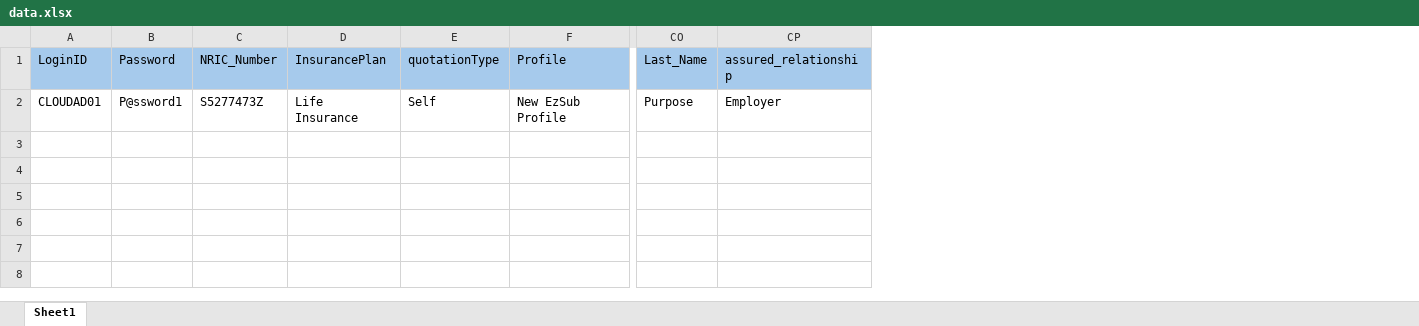
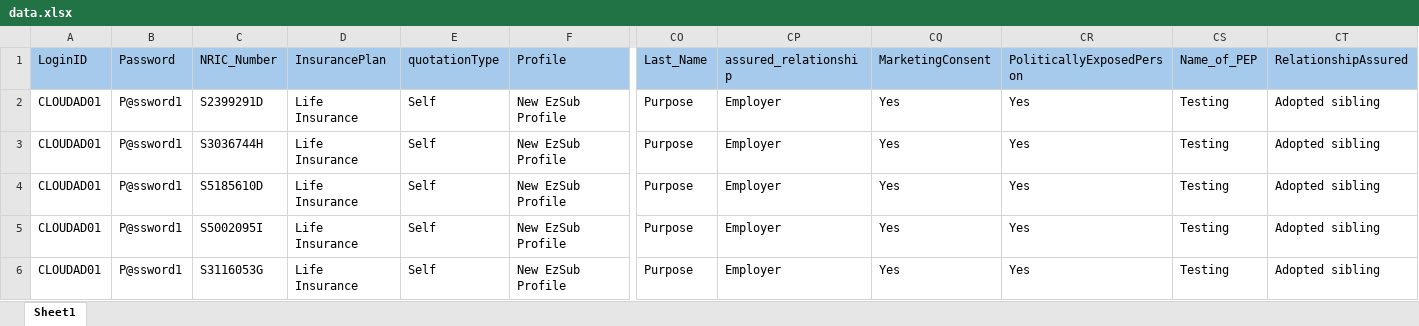
Before and after one commit to kedar2325/SinglifeEzsub, an Excel workbook: data.xlsx, sheet Sheet1, drawn as a sheet; only a part is shown, gaps mark what is left out; values as stored, in another font and other column widths than the file's, no borders; removed rows and columns are numbered as before the commit, all else as after; rows hold the shown columns only; the diff names each change by its address in the sheet, - before the commit and + after, or states it on an @@ line.

Commit message:
data updated

```diff
--- a/data.xlsx (sheet Sheet1)
+++ b/data.xlsx (sheet Sheet1)
+column CQ (MarketingConsent), row 3: Yes
+column CR (PoliticallyExposedPerson), row 3: Yes
+column CS (Name_of_PEP), row 3: Testing
+column CT (RelationshipAssured), row 3: Adopted sibling
+row 2: CLOUDAD01 | P@ssword1 | S2399291D | Life Insurance | Self | New EzSub Profile | Purpose | Employer | Yes | Yes | Testing | Adopted sibling
-C3 (NRIC_Number): S5277473Z
+C3 (NRIC_Number): S3036744H
-row 3: (empty)
+row 4: CLOUDAD01 | P@ssword1 | S5185610D | Life Insurance | Self | New EzSub Profile | Purpose | Employer | Yes | Yes | Testing | Adopted sibling
+row 5: CLOUDAD01 | P@ssword1 | S5002095I | Life Insurance | Self | New EzSub Profile | Purpose | Employer | Yes | Yes | Testing | Adopted sibling
+row 6: CLOUDAD01 | P@ssword1 | S3116053G | Life Insurance | Self | New EzSub Profile | Purpose | Employer | Yes | Yes | Testing | Adopted sibling
```
Also changed, not shown: 23 other files.
